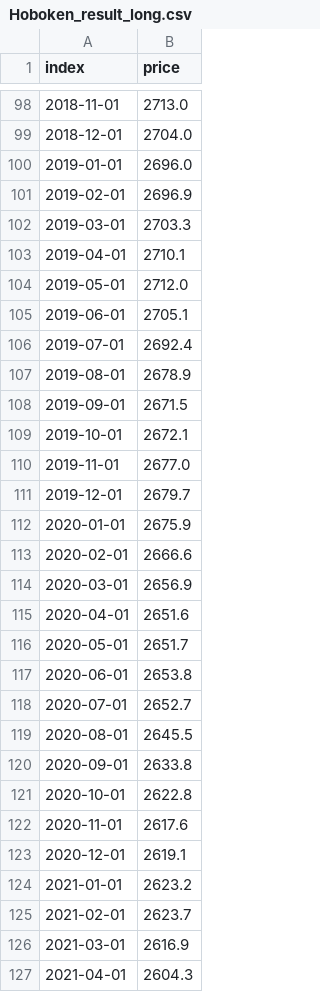
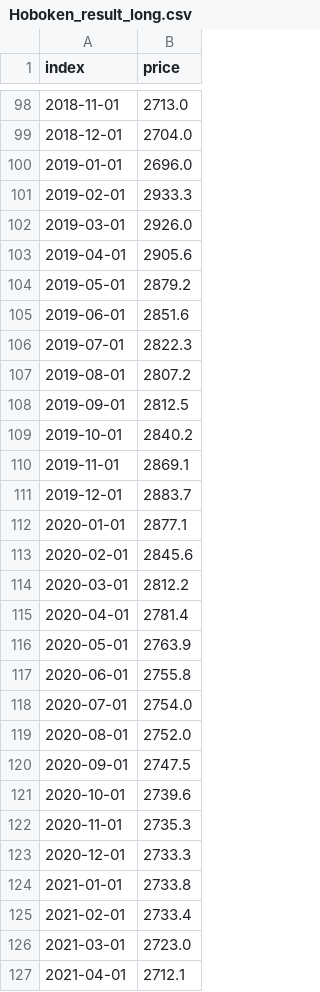
Before and after one commit to JamesLi0217/SSW695_DuckHome, a CSV file: build_model/Hoboken_result_long.csv, drawn as a sheet; only a part is shown, gaps mark what is left out.

Commit message:
Add prediction result csv files

```diff
--- a/build_model/Hoboken_result_long.csv
+++ b/build_model/Hoboken_result_long.csv
@@ -100,28 +100,28 @@ index,price
 2019-01-01,2696.0
-2019-02-01,2696.9
-2019-03-01,2703.3
-2019-04-01,2710.1
-2019-05-01,2712.0
-2019-06-01,2705.1
-2019-07-01,2692.4
-2019-08-01,2678.9
-2019-09-01,2671.5
-2019-10-01,2672.1
-2019-11-01,2677.0
-2019-12-01,2679.7
-2020-01-01,2675.9
-2020-02-01,2666.6
-2020-03-01,2656.9
-2020-04-01,2651.6
-2020-05-01,2651.7
-2020-06-01,2653.8
-2020-07-01,2652.7
-2020-08-01,2645.5
-2020-09-01,2633.8
-2020-10-01,2622.8
-2020-11-01,2617.6
-2020-12-01,2619.1
-2021-01-01,2623.2
-2021-02-01,2623.7
-2021-03-01,2616.9
-2021-04-01,2604.3
+2019-02-01,2933.3
+2019-03-01,2926.0
+2019-04-01,2905.6
+2019-05-01,2879.2
+2019-06-01,2851.6
+2019-07-01,2822.3
+2019-08-01,2807.2
+2019-09-01,2812.5
+2019-10-01,2840.2
+2019-11-01,2869.1
+2019-12-01,2883.7
+2020-01-01,2877.1
+2020-02-01,2845.6
+2020-03-01,2812.2
+2020-04-01,2781.4
+2020-05-01,2763.9
+2020-06-01,2755.8
+2020-07-01,2754.0
+2020-08-01,2752.0
+2020-09-01,2747.5
+2020-10-01,2739.6
+2020-11-01,2735.3
+2020-12-01,2733.3
+2021-01-01,2733.8
+2021-02-01,2733.4
+2021-03-01,2723.0
+2021-04-01,2712.1
```
Also changed, not shown: 2 other files.
